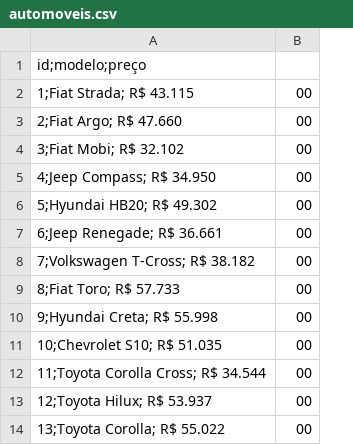
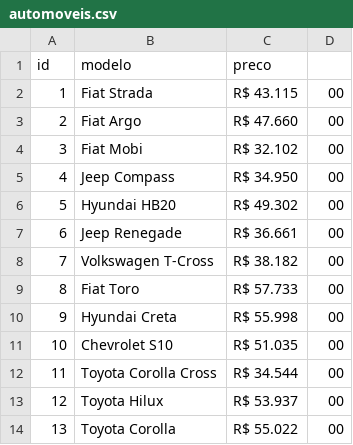
Before and after one commit to joao-montanari/mercado-automotivo, a CSV file: api/dados/automoveis.csv, drawn as a sheet; only a part is shown; removed rows and columns are numbered as before the commit, all else as after; the diff names each change by its address in the sheet, - before the commit and + after, or states it on an @@ line.

Commit message:
adicionando funcionalidade de popular banco de dados

```diff
--- a/api/dados/automoveis.csv
+++ b/api/dados/automoveis.csv
-column A (id;modelo;preço), rows 2-14: 1;Fiat Strada; R$ 43.115 | 2;Fiat Argo; R$ 47.660 | 3;Fiat Mobi; R$ 32.102 | 4;Jeep Compass; R$ 34.950 | 5;Hyundai HB20; R$ 49.302 | 6;Jeep Renegade; R$ 36.661 | 7;Volkswagen T-Cross; R$ 38.182 | 8;Fiat Toro; R$ 57.733 | 9;Hyundai Creta; R$ 55.998 | 10;Chevrolet S10; R$ 51.035 | 11;Toyota Corolla Cross; R$ 34.544 | 12;Toyota Hilux; R$ 53.937 | 13;Toyota Corolla; R$ 55.022
+column A (id), rows 2-14: 1 | 2 | 3 | 4 | 5 | 6 | 7 | 8 | 9 | 10 | 11 | 12 | 13
+column B (modelo), rows 2-14: Fiat Strada | Fiat Argo | Fiat Mobi | Jeep Compass | Hyundai HB20 | Jeep Renegade | Volkswagen T-Cross | Fiat Toro | Hyundai Creta | Chevrolet S10 | Toyota Corolla Cross | Toyota Hilux | Toyota Corolla
+column C (preco), rows 2-14: R$ 43.115 | R$ 47.660 | R$ 32.102 | R$ 34.950 | R$ 49.302 | R$ 36.661 | R$ 38.182 | R$ 57.733 | R$ 55.998 | R$ 51.035 | R$ 34.544 | R$ 53.937 | R$ 55.022
```
Also changed, not shown: api/dados/alocacao.csv, api/dados/clientes.csv, 4 other files.
